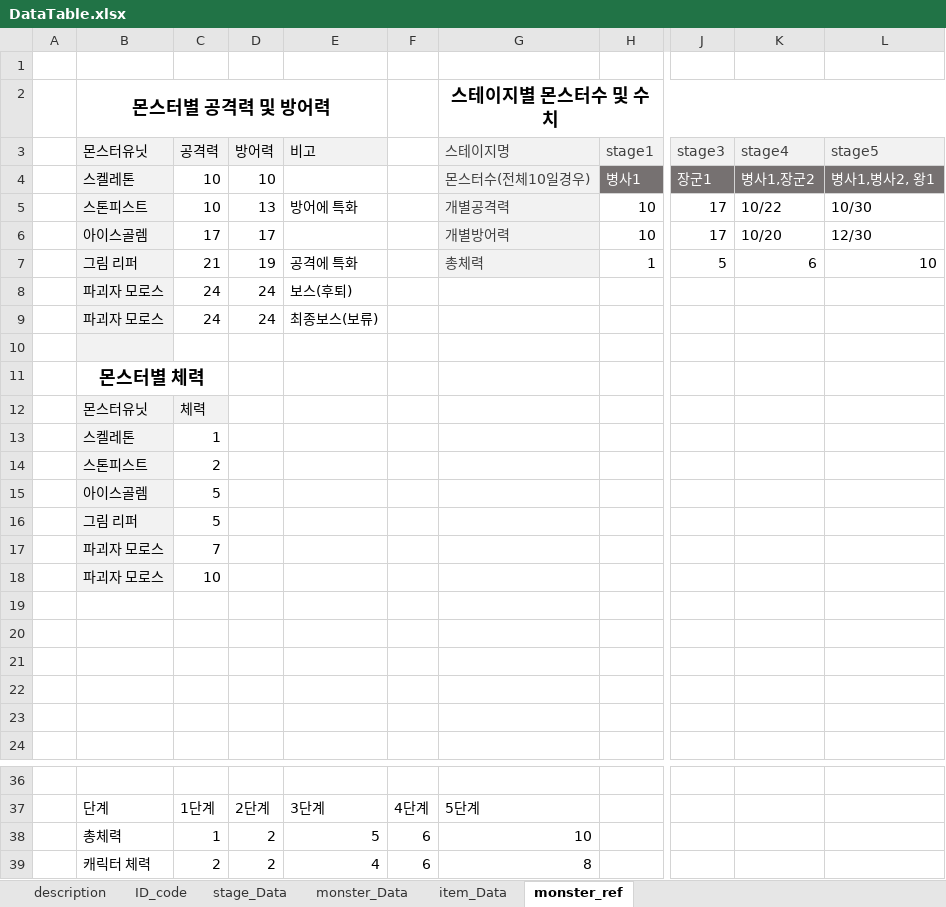
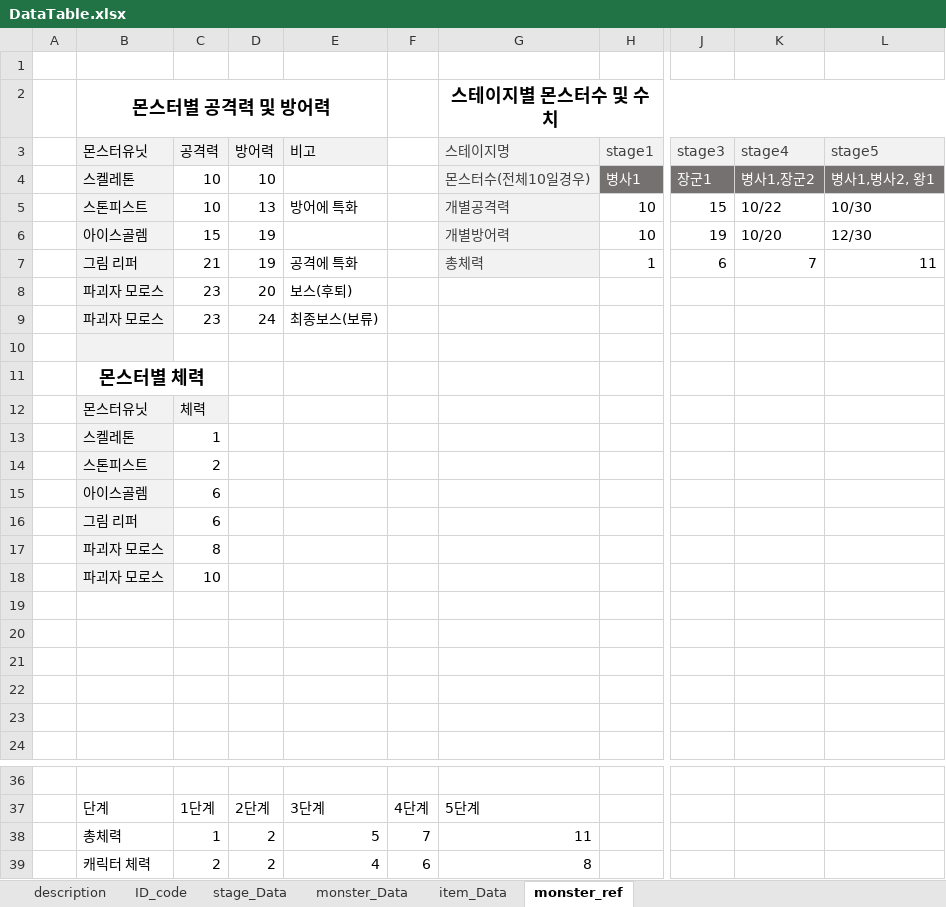
Before and after one commit to kmk5844/DarkDice, an Excel workbook: DarkDice/Assets/Scritable/Excel/DataTable.xlsx, sheet monster_ref, drawn as a sheet; only a part is shown, gaps mark what is left out; values as stored, in another font and other column widths than the file's, no borders; charts and pictures and table styles not drawn; the diff names each change by its address in the sheet, - before the commit and + after, or states it on an @@ line.

```diff
--- a/DarkDice/Assets/Scritable/Excel/DataTable.xlsx (sheet monster_ref)
+++ b/DarkDice/Assets/Scritable/Excel/DataTable.xlsx (sheet monster_ref)
-J5 (stage3): 17
+J5 (stage3): 15
-C6 (공격력): 17
+C6 (공격력): 15
-D6 (방어력): 17
+D6 (방어력): 19
-J6 (stage3): 17
+J6 (stage3): 19
-J7 (stage3): 5
+J7 (stage3): 6
-K7 (stage4): 6
+K7 (stage4): 7
-L7 (stage5): 10
+L7 (stage5): 11
-C8:C9 (공격력): 24
+C8:C9 (공격력): 23
-D8 (방어력): 24
+D8 (방어력): 20
-C15:C16 (공격력): 5
+C15:C16 (공격력): 6
-C17 (공격력): 7
+C17 (공격력): 8
-F38: 6
+F38: 7
-G38 (스테이지명): 10
+G38 (스테이지명): 11
```
Also changed, not shown: sheet monster_Data, sheet item_Data, 38 other files.
